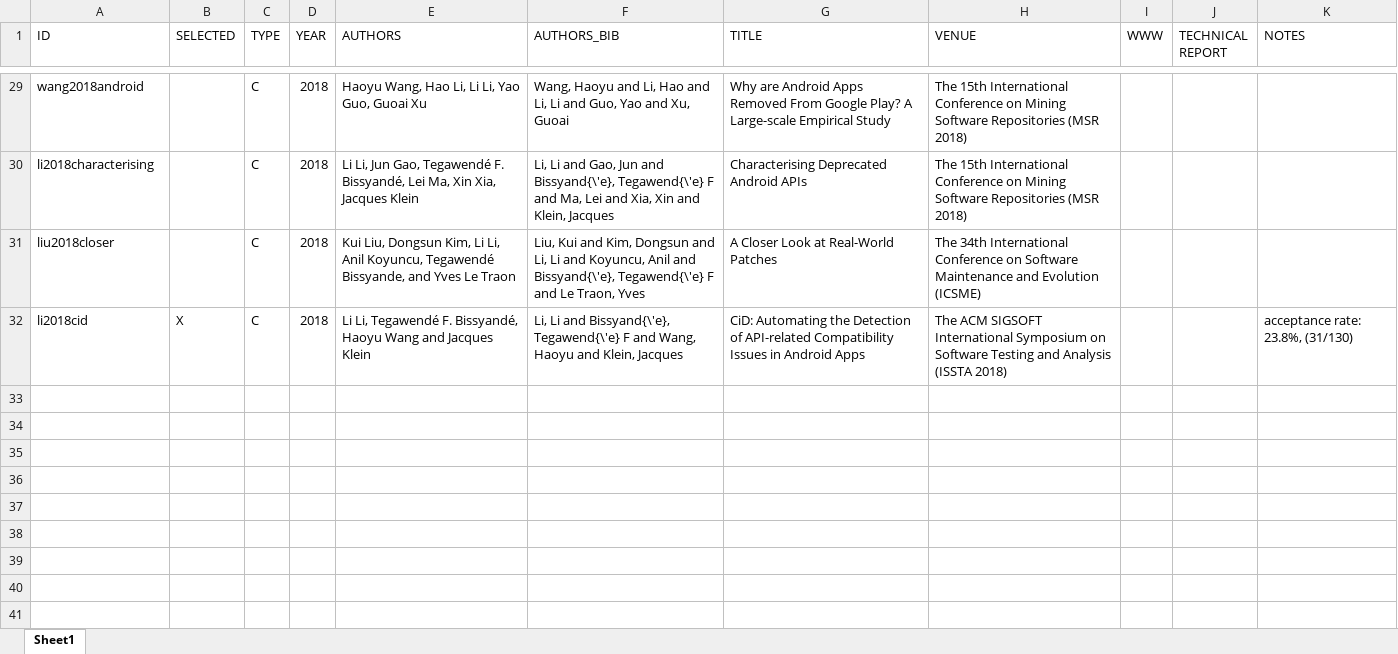
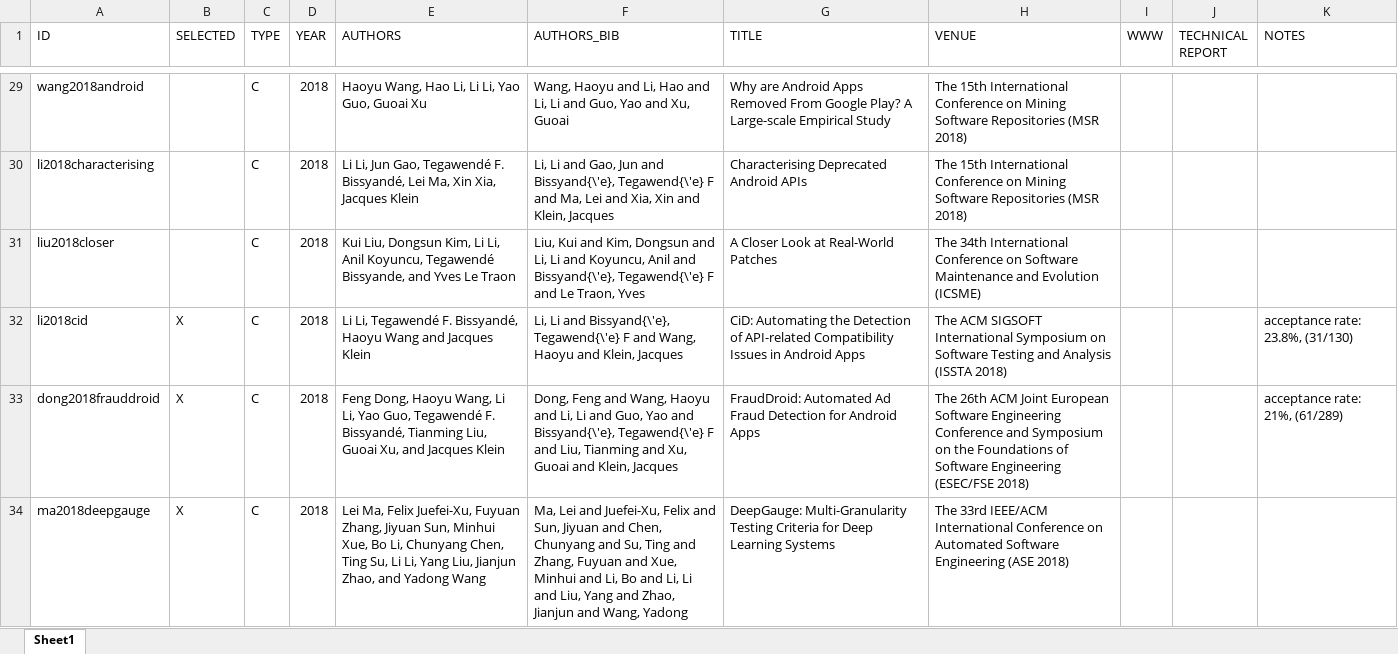
Before and after one commit to lilicoding/lilicoding.github.io, an Excel workbook: src/li-publications.xlsx, sheet Sheet1, drawn as a sheet; only a part is shown, gaps mark what is left out; values as stored, in another font and other column widths than the file's, no borders; the diff names each change by its address in the sheet, - before the commit and + after, or states it on an @@ line.

```diff
--- a/src/li-publications.xlsx (sheet Sheet1)
+++ b/src/li-publications.xlsx (sheet Sheet1)
+row 33: dong2018frauddroid | X | C | 2018 | Feng Dong, Haoyu Wang, Li Li, Yao Guo, Tegawendé F. Bissyandé, Tianming Liu, Guoai Xu, and Jacques Klein | Dong, Feng and Wang, Haoyu and Li, Li and Guo, Yao and Bissyand{\'e}, Tegawend{\'e} F and Liu, Tianming and Xu, Guoai and Klein, Jacques | FraudDroid: Automated Ad Fraud Detection for Android Apps | The 26th ACM Joint European Software Engineering Conference and Symposium on the Foundations of Software Engineering (ESEC/FSE 2018) |  |  | acceptance rate: 21%, (61/289)
+row 34: ma2018deepgauge | X | C | 2018 | Lei Ma, Felix Juefei-Xu, Fuyuan Zhang, Jiyuan Sun, Minhui Xue, Bo Li, Chunyang Chen, Ting Su, Li Li, Yang Liu, Jianjun Zhao, and Yadong Wang | Ma, Lei and Juefei-Xu, Felix and Sun, Jiyuan and Chen, Chunyang and Su, Ting and Zhang, Fuyuan and Xue, Minhui and Li, Bo and Li, Li and Liu, Yang and Zhao, Jianjun and Wang, Yadong | DeepGauge: Multi-Granularity Testing Criteria for Deep Learning Systems | The 33rd IEEE/ACM International Conference on Automated Software Engineering (ASE 2018)
```
Also changed, not shown: 5 other files.
